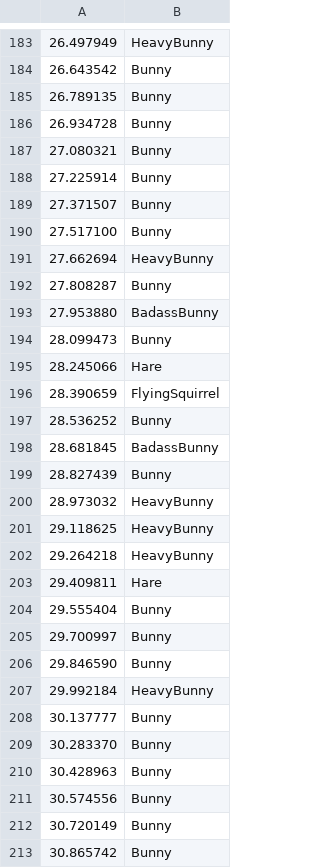
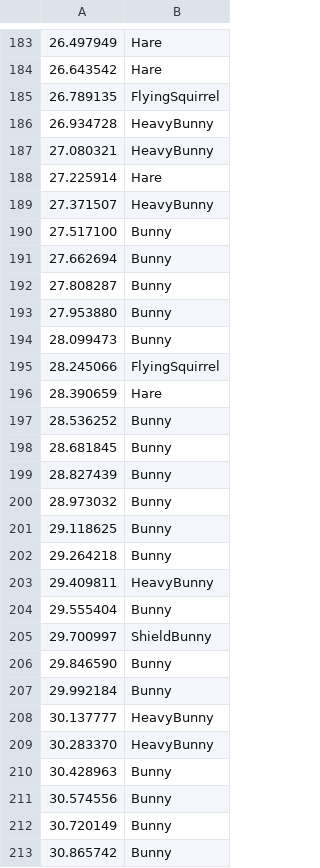
Before and after one commit to bunny-defense/bunny_defense, a CSV file: src/main/resources/waves/wave7.csv, drawn as a sheet; only a part is shown, gaps mark what is left out; the diff covers the shown part only.

```diff
--- a/src/main/resources/waves/wave7.csv
+++ b/src/main/resources/waves/wave7.csv
@@ -183,28 +183,28 @@
-26.497949, HeavyBunny
-26.643542, Bunny
-26.789135, Bunny
-26.934728, Bunny
-27.080321, Bunny
-27.225914, Bunny
-27.371507, Bunny
+26.497949, Hare
+26.643542, Hare
+26.789135, FlyingSquirrel
+26.934728, HeavyBunny
+27.080321, HeavyBunny
+27.225914, Hare
+27.371507, HeavyBunny
 27.517100, Bunny
-27.662694, HeavyBunny
+27.662694, Bunny
 27.808287, Bunny
-27.953880, BadassBunny
+27.953880, Bunny
 28.099473, Bunny
-28.245066, Hare
-28.390659, FlyingSquirrel
+28.245066, FlyingSquirrel
+28.390659, Hare
 28.536252, Bunny
-28.681845, BadassBunny
+28.681845, Bunny
 28.827439, Bunny
-28.973032, HeavyBunny
-29.118625, HeavyBunny
-29.264218, HeavyBunny
-29.409811, Hare
+28.973032, Bunny
+29.118625, Bunny
+29.264218, Bunny
+29.409811, HeavyBunny
 29.555404, Bunny
-29.700997, Bunny
+29.700997, ShieldBunny
 29.846590, Bunny
-29.992184, HeavyBunny
-30.137777, Bunny
-30.283370, Bunny
+29.992184, Bunny
+30.137777, HeavyBunny
+30.283370, HeavyBunny
 30.428963, Bunny
```
Also changed, not shown: 10 added rows and 145 edited cells elsewhere in this file, src/main/resources/waves/wave10.csv, src/main/resources/waves/wave46.csv, 50 other files.
